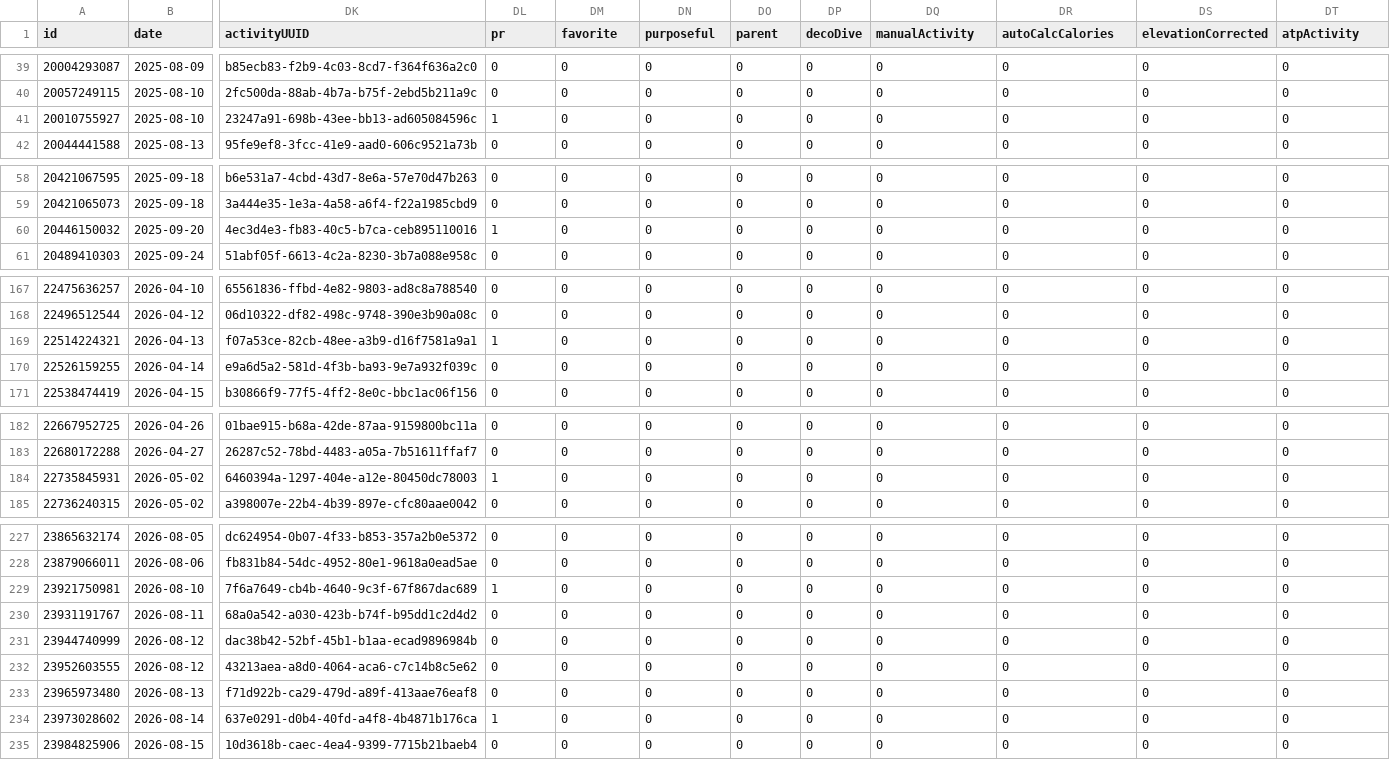
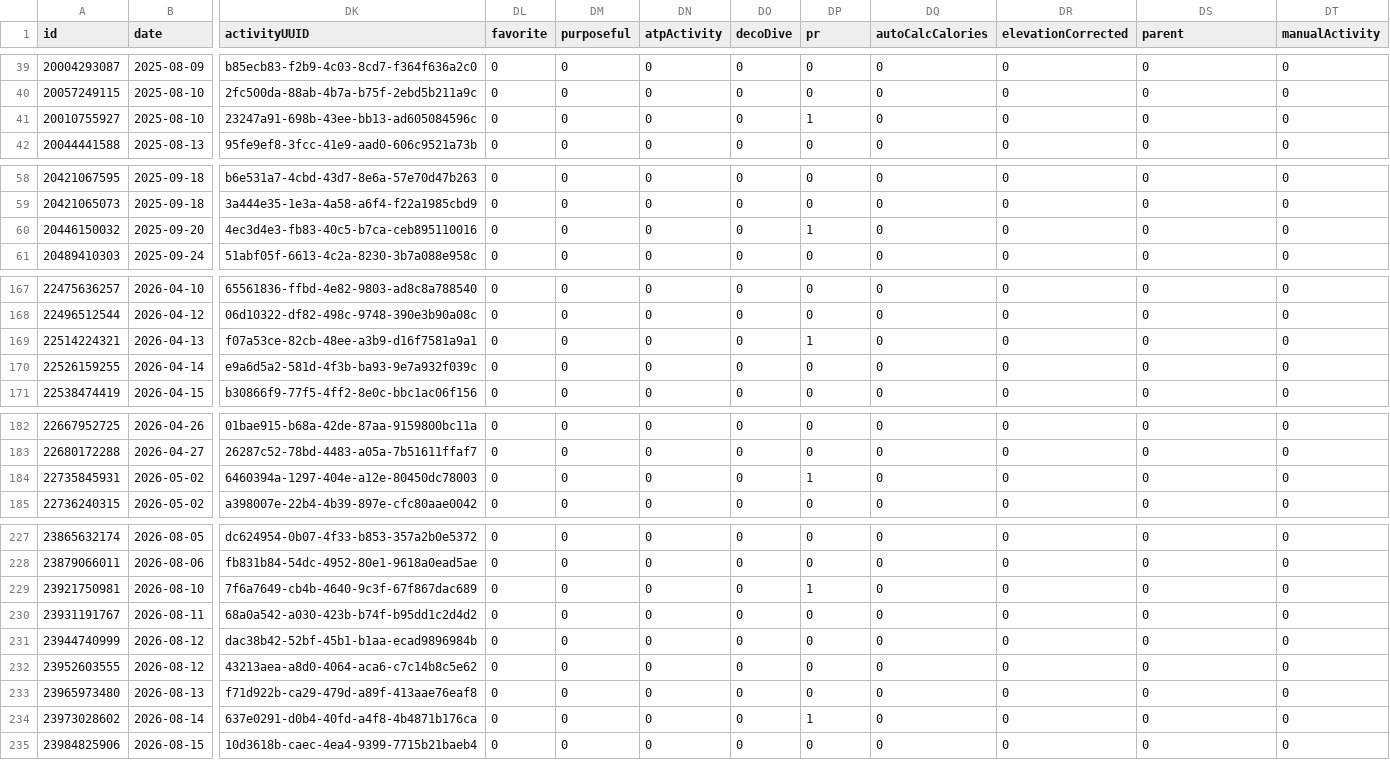
Before and after one commit to nicolasmahut-ui/garmin-data-frere, a CSV file: activites.csv, drawn as a sheet; only a part is shown, gaps mark what is left out; the diff covers the shown part only; the diff names each change by its address in the sheet, - before the commit and + after, or states it on an @@ line.

```diff
--- a/activites.csv
+++ b/activites.csv
-DL1: pr
+DL1: favorite
-DM1: favorite
+DM1: purposeful
-DN1: purposeful
+DN1: atpActivity
-DO1: parent
+DO1: decoDive
-DP1: decoDive
+DP1: pr
-DQ1: manualActivity
+DQ1: autoCalcCalories
-DR1: autoCalcCalories
+DR1: elevationCorrected
-DS1: elevationCorrected
+DS1: parent
-DT1: atpActivity
+DT1: manualActivity
-DL41 (favorite): 1
+DL41 (favorite): 0
-DP41 (pr): 0
+DP41 (pr): 1
-DL60 (favorite): 1
+DL60 (favorite): 0
-DP60 (pr): 0
+DP60 (pr): 1
-DL169 (favorite): 1
+DL169 (favorite): 0
-DP169 (pr): 0
+DP169 (pr): 1
-DL184 (favorite): 1
+DL184 (favorite): 0
-DP184 (pr): 0
+DP184 (pr): 1
-DL229 (favorite): 1
+DL229 (favorite): 0
-DP229 (pr): 0
+DP229 (pr): 1
-DL234 (favorite): 1
+DL234 (favorite): 0
-DP234 (pr): 0
+DP234 (pr): 1
```
Also changed, not shown: 16 edited cells elsewhere in this file.
